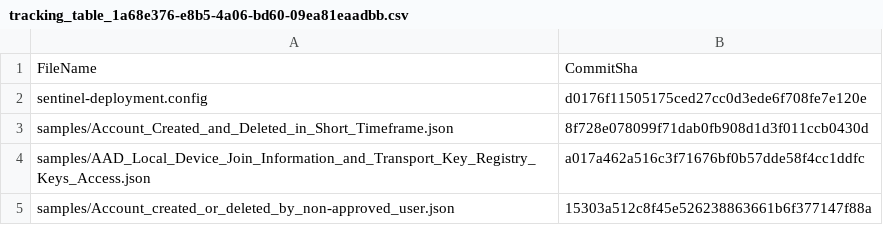
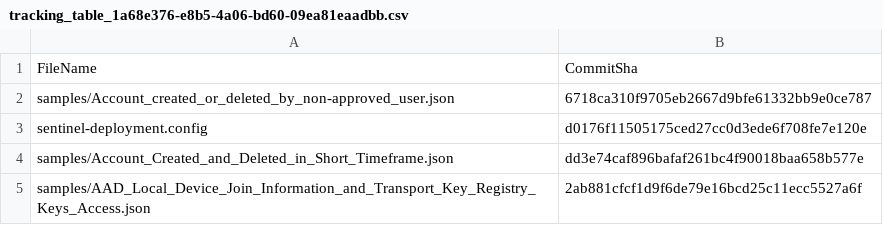
Before and after one commit to visbord-tal/RepositoriesSampleContent, a CSV file: .sentinel/tracking_table_1a68e376-e8b5-4a06-bd60-09ea81eaadbb.csv, drawn as a sheet.

Commit message:
Modified tracking table

```diff
--- a/.sentinel/tracking_table_1a68e376-e8b5-4a06-bd60-09ea81eaadbb.csv
+++ b/.sentinel/tracking_table_1a68e376-e8b5-4a06-bd60-09ea81eaadbb.csv
@@ -1,5 +1,5 @@
 FileName, CommitSha
+samples/Account_created_or_deleted_by_non-approved_user.json,6718ca310f9705eb2667d9bfe61332bb9e0ce787
 sentinel-deployment.config,d0176f11505175ced27cc0d3ede6f708fe7e120e
-samples/Account_Created_and_Deleted_in_Short_Timeframe.json,8f728e078099f71dab0fb908d1d3f011ccb0430d
-samples/AAD_Local_Device_Join_Information_and_Transport_Key_Registry_Keys_Access.json,a017a462a516c3f71676bf0b57dde58f4cc1ddfc
-samples/Account_created_or_deleted_by_non-approved_user.json,15303a512c8f45e526238863661b6f377147f88a
+samples/Account_Created_and_Deleted_in_Short_Timeframe.json,dd3e74caf896bafaf261bc4f90018baa658b577e
+samples/AAD_Local_Device_Join_Information_and_Transport_Key_Registry_Keys_Access.json,2ab881cfcf1d9f6de79e16bcd25c11ecc5527a6f
```
